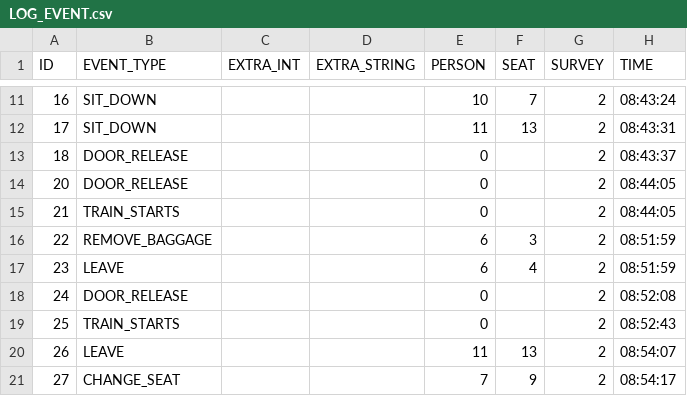
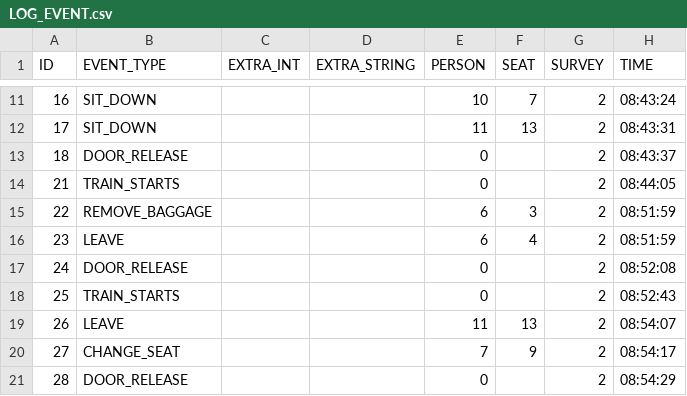
Before and after one commit to schoettl/seating-data, a CSV file: data/LOG_EVENT.csv, drawn as a sheet; only a part is shown, gaps mark what is left out; the shorter side is filled out with more unchanged rows.

Commit message:
Fix logs of first survey

```diff
--- a/data/LOG_EVENT.csv
+++ b/data/LOG_EVENT.csv
@@ -13,3 +13,2 @@
 "18","DOOR_RELEASE",,,"0",,"2","08:43:37"
-"20","DOOR_RELEASE",,,"0",,"2","08:44:05"
 "21","TRAIN_STARTS",,,"0",,"2","08:44:05"
```
